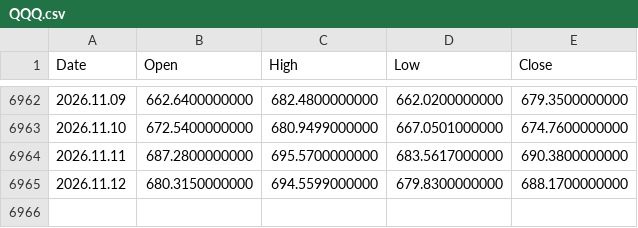
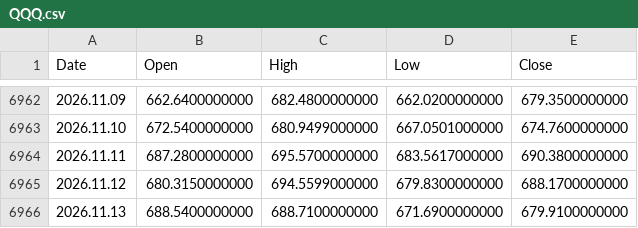
Before and after one commit to njh7799/investment, a CSV file: assets/QQQ.csv, drawn as a sheet; only a part is shown, gaps mark what is left out.

```diff
--- a/assets/QQQ.csv
+++ b/assets/QQQ.csv
@@ -6965 +6965,2 @@ Date,Open,High,Low,Close
 2026.11.12,680.3150000000,694.5599000000,679.8300000000,688.1700000000
+2026.11.13,688.5400000000,688.7100000000,671.6900000000,679.9100000000
```
Also changed, not shown: assets/IXIC.csv, assets/SPY.csv, 1 other file.
